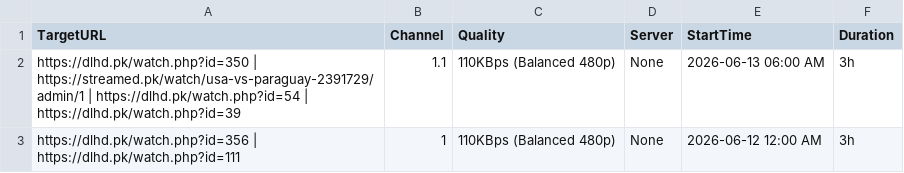
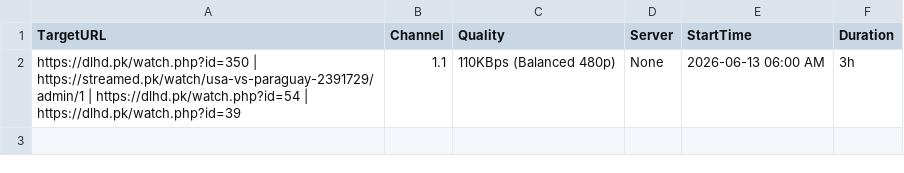
Before and after one commit to siddu5991079-ai/o00000000000bbbbbbbbbbbbbbbssssssssssssssss-automate, a CSV file: streams.csv, drawn as a sheet.

```diff
--- a/streams.csv
+++ b/streams.csv
@@ -2,2 +2 @@ TargetURL,Channel,Quality,Server,StartTime,Duration
 https://dlhd.pk/watch.php?id=350 | https://streamed.pk/watch/usa-vs-paraguay-2391729/admin/1 | https://dlhd.pk/watch.php?id=54 | https://dlhd.pk/watch.php?id=39,1.1,110KBps (Balanced 480p),None,2026-06-13 06:00 AM,3h
-https://dlhd.pk/watch.php?id=356 | https://dlhd.pk/watch.php?id=111,1,110KBps (Balanced 480p),None,2026-06-12 12:00 AM,3h
```
